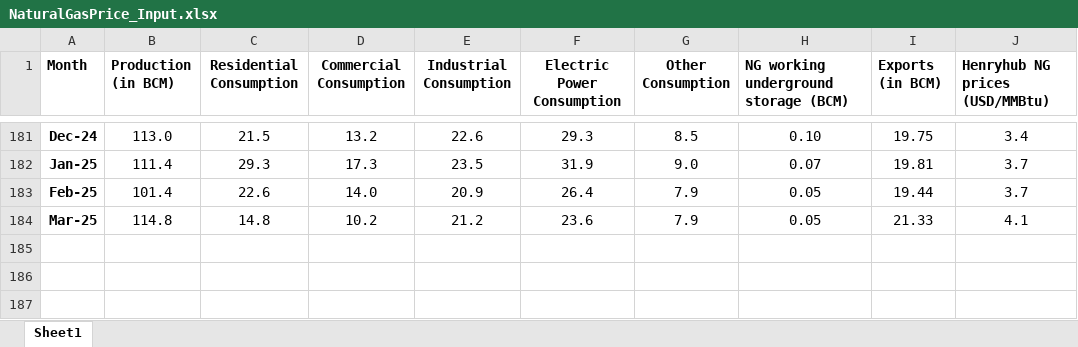
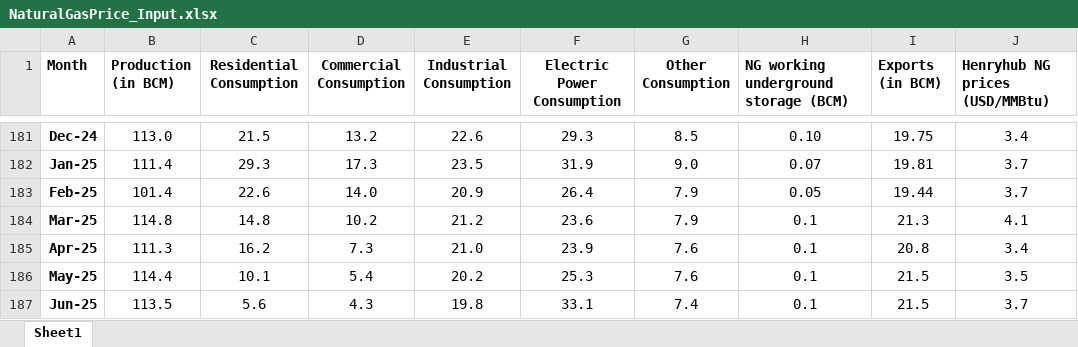
Before and after one commit to RudraS025/Natural_Gas_Price_June2025, an Excel workbook: NaturalGasPrice_Input.xlsx, sheet Sheet1, drawn as a sheet; only a part is shown, gaps mark what is left out; values as stored, in another font and other column widths than the file's, no borders; the diff names each change by its address in the sheet, - before the commit and + after, or states it on an @@ line.

Commit message:
Update data to June 2025 and retrain models

```diff
--- a/NaturalGasPrice_Input.xlsx (sheet Sheet1)
+++ b/NaturalGasPrice_Input.xlsx (sheet Sheet1)
-H184: 0.05
+H184: 0.1
-I184 (Exports (in BCM)): 21.33
+I184 (Exports (in BCM)): 21.3
+row 185: Apr-25 | 111.3 | 16.2 | 7.3 | 21.0 | 23.9 | 7.6 | 0.1 | 20.8 | 3.4
+row 186: May-25 | 114.4 | 10.1 | 5.4 | 20.2 | 25.3 | 7.6 | 0.1 | 21.5 | 3.5
+row 187: Jun-25 | 113.5 | 5.6 | 4.3 | 19.8 | 33.1 | 7.4 | 0.1 | 21.5 | 3.7
```
Also changed, not shown: rf_test_vs_prediction_results.xlsx, xgb_test_vs_prediction_results.xlsx, 6 other files.
